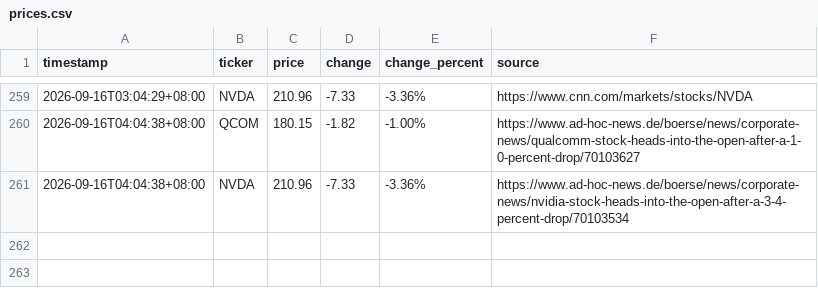
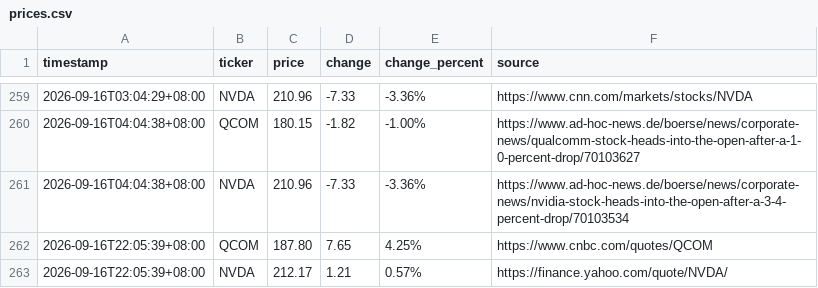
Before and after one commit to JeffLo21/test_repo, a CSV file: prices.csv, drawn as a sheet; only a part is shown, gaps mark what is left out; the diff names each change by its address in the sheet, - before the commit and + after, or states it on an @@ line.

```diff
--- a/prices.csv
+++ b/prices.csv
+row 262: 2026-09-16T22:05:39+08:00 | QCOM | 187.80 | 7.65 | 4.25% | https://www.cnbc.com/quotes/QCOM
+row 263: 2026-09-16T22:05:39+08:00 | NVDA | 212.17 | 1.21 | 0.57% | https://finance.yahoo.com/quote/NVDA/
```
